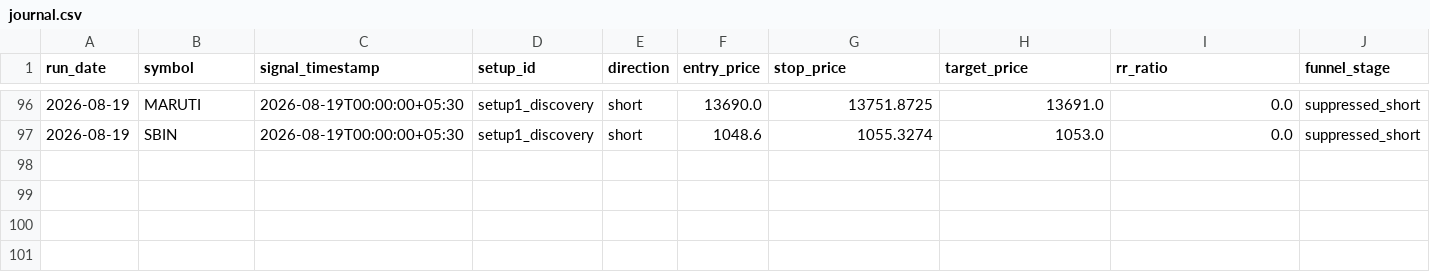
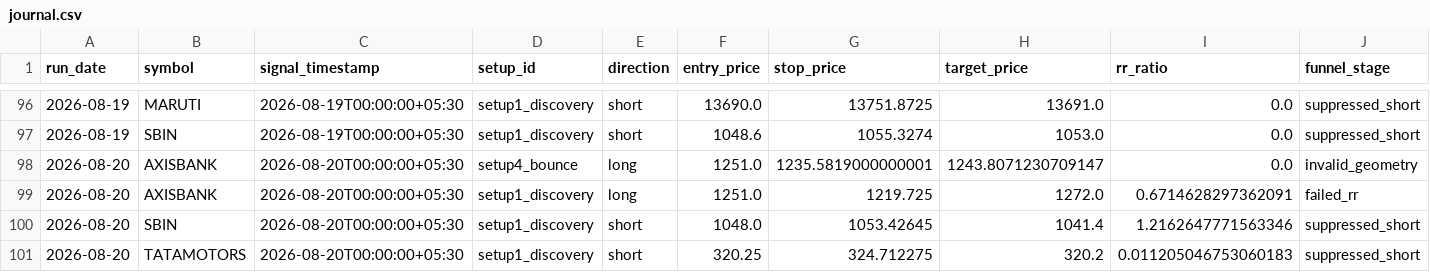
Before and after one commit to adityakadam1997/Stockplayer, a CSV file: paper/journal.csv, drawn as a sheet; only a part is shown, gaps mark what is left out; rows hold the shown columns only; the diff names each change by its address in the sheet, - before the commit and + after, or states it on an @@ line.

```diff
--- a/paper/journal.csv
+++ b/paper/journal.csv
+row 98: 2026-08-20 | AXISBANK | 2026-08-20T00:00:00+05:30 | setup4_bounce | long | 1251.0 | 1235.5819000000001 | 1243.8071230709147 | 0.0 | invalid_geometry
+row 99: 2026-08-20 | AXISBANK | 2026-08-20T00:00:00+05:30 | setup1_discovery | long | 1251.0 | 1219.725 | 1272.0 | 0.6714628297362091 | failed_rr
+row 100: 2026-08-20 | SBIN | 2026-08-20T00:00:00+05:30 | setup1_discovery | short | 1048.0 | 1053.42645 | 1041.4 | 1.2162647771563346 | suppressed_short
+row 101: 2026-08-20 | TATAMOTORS | 2026-08-20T00:00:00+05:30 | setup1_discovery | short | 320.25 | 324.712275 | 320.2 | 0.011205046753060183 | suppressed_short
```
Also changed, not shown: paper/run_log.csv, 1 other file.
